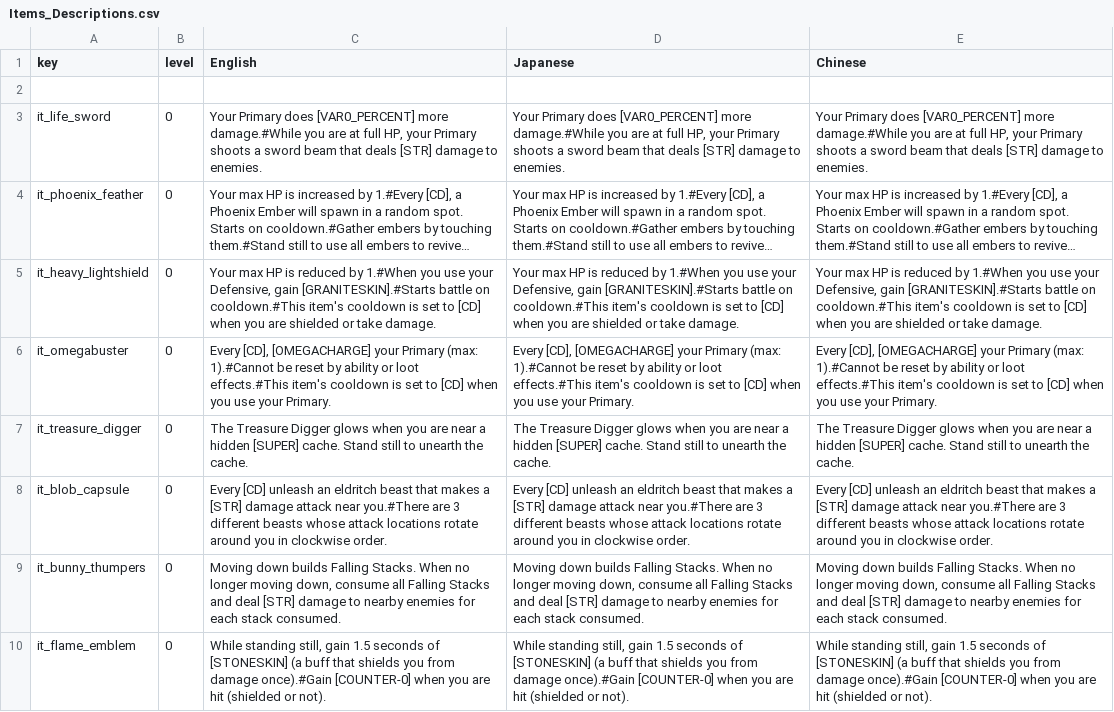
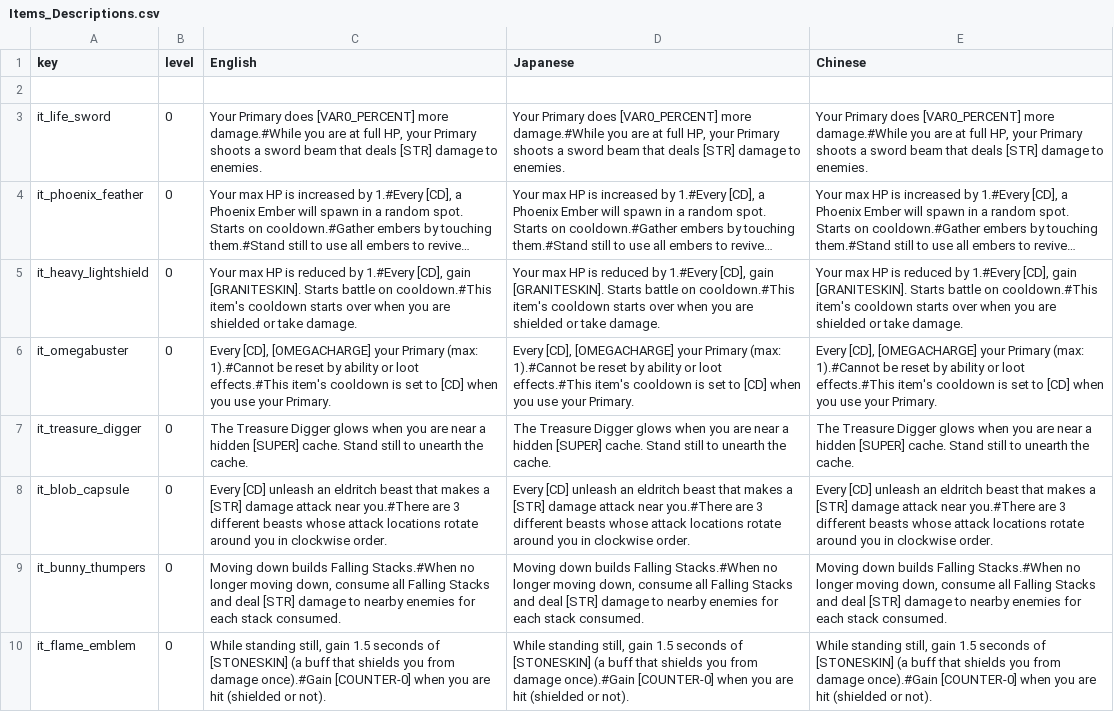
Before and after one commit to Imaginary-Horizons-Productions/RnS-VG-Homage-Set, a CSV file: Items_Descriptions.csv, drawn as a sheet; long unchanged cells end in …; the diff names each change by its address in the sheet, - before the commit and + after, or states it on an @@ line.

```diff
--- a/Items_Descriptions.csv
+++ b/Items_Descriptions.csv
-C5 (English): …reduced by 1.#When you use your Defensive, gain [GRANITESKIN].#Starts battle on cooldown.#This item's cooldown is set to [CD] when you…
+C5 (English): …reduced by 1.#Every [CD], gain [GRANITESKIN]. Starts battle on cooldown.#This item's cooldown starts over when you…
-D5 (Japanese): …reduced by 1.#When you use your Defensive, gain [GRANITESKIN].#Starts battle on cooldown.#This item's cooldown is set to [CD] when you…
+D5 (Japanese): …reduced by 1.#Every [CD], gain [GRANITESKIN]. Starts battle on cooldown.#This item's cooldown starts over when you…
-E5 (Chinese): …reduced by 1.#When you use your Defensive, gain [GRANITESKIN].#Starts battle on cooldown.#This item's cooldown is set to [CD] when you…
+E5 (Chinese): …reduced by 1.#Every [CD], gain [GRANITESKIN]. Starts battle on cooldown.#This item's cooldown starts over when you…
-C9 (English): …builds Falling Stacks. When no longer…
+C9 (English): …builds Falling Stacks.#When no longer…
-D9 (Japanese): …builds Falling Stacks. When no longer…
+D9 (Japanese): …builds Falling Stacks.#When no longer…
-E9 (Chinese): …builds Falling Stacks. When no longer…
+E9 (Chinese): …builds Falling Stacks.#When no longer…
```
Also changed, not shown: Items.csv, 1 other file.
